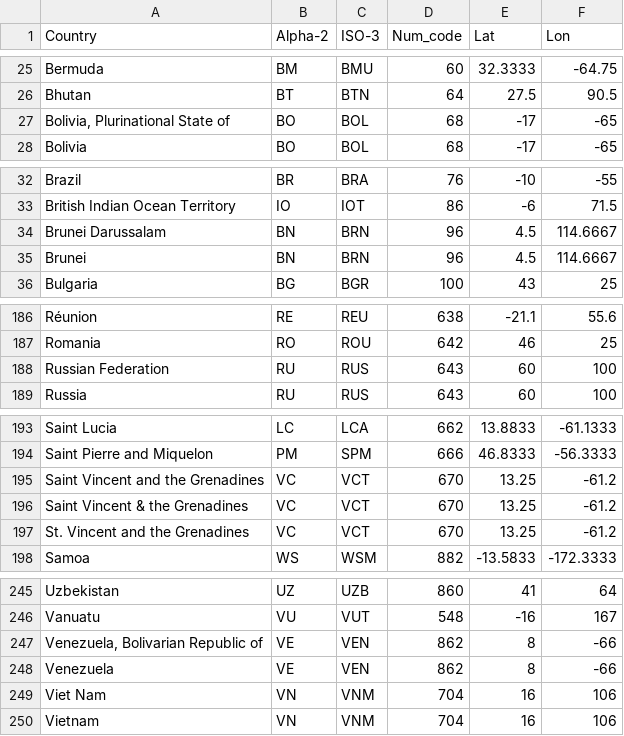
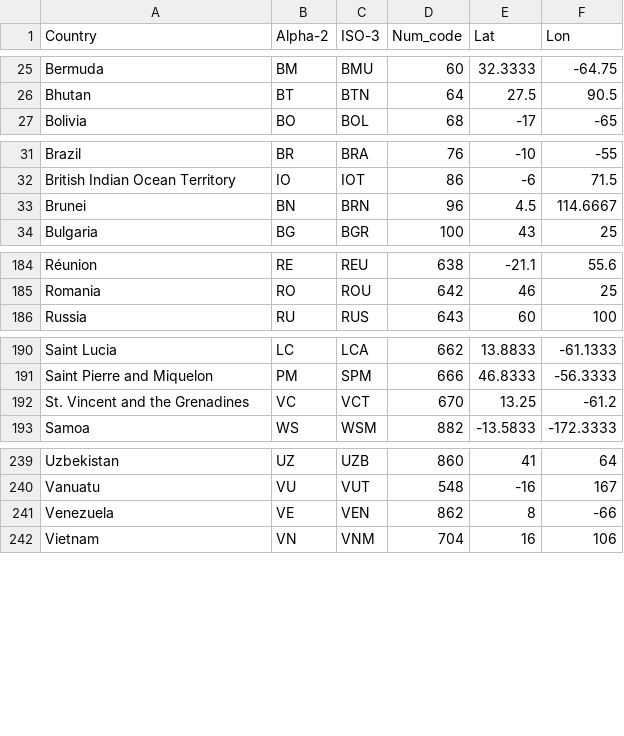
Before and after one commit to ericswetts/ems-covid19-dashboard, a CSV file: geodata/country_coordinates.csv (was api_data/country_coordinates.csv), drawn as a sheet; only a part is shown, gaps mark what is left out; the diff covers the shown part only; the diff names each change by its address in the sheet, - before the commit and + after, or states it on an @@ line.

Commit message:
Updated API endpoint url that populates database wiht COVID data. Added flat files that will be used in future features.

```diff
--- a/api_data/country_coordinates.csv
+++ b/geodata/country_coordinates.csv
-row 27: Bolivia, Plurinational State of | BO | BOL | 68 | -17 | -65
-row 34: Brunei Darussalam | BN | BRN | 96 | 4.5 | 114.6667
-row 188: Russian Federation | RU | RUS | 643 | 60 | 100
-row 195: Saint Vincent and the Grenadines | VC | VCT | 670 | 13.25 | -61.2
-row 196: Saint Vincent & the Grenadines | VC | VCT | 670 | 13.25 | -61.2
-row 247: Venezuela, Bolivarian Republic of | VE | VEN | 862 | 8 | -66
-row 249: Viet Nam | VN | VNM | 704 | 16 | 106
```
Also changed, not shown: 1 removed row elsewhere in this file, 9 other files.
